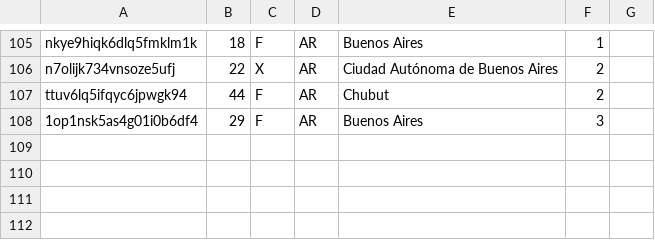
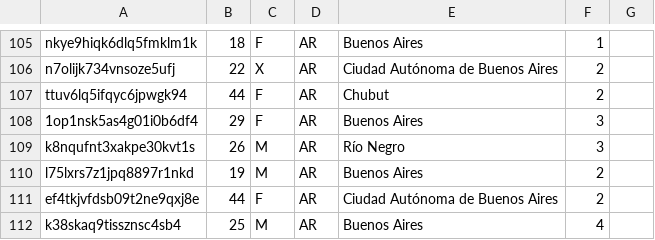
Before and after one commit to asosawelford/tesis, a CSV file: backend/participants.csv, drawn as a sheet; only a part is shown, gaps mark what is left out; the diff names each change by its address in the sheet, - before the commit and + after, or states it on an @@ line.

```diff
--- a/backend/participants.csv
+++ b/backend/participants.csv
+row 109: k8nqufnt3xakpe30kvt1s | 26 | M | AR | Río Negro | 3
+row 110: l75lxrs7z1jpq8897r1nkd | 19 | M | AR | Buenos Aires | 2
+row 111: ef4tkjvfdsb09t2ne9qxj8e | 44 | F | AR | Ciudad Autónoma de Buenos Aires | 2
+row 112: k38skaq9tissznsc4sb4 | 25 | M | AR | Buenos Aires | 4
```
Also changed, not shown: backend/emails.csv, 6 other files.
